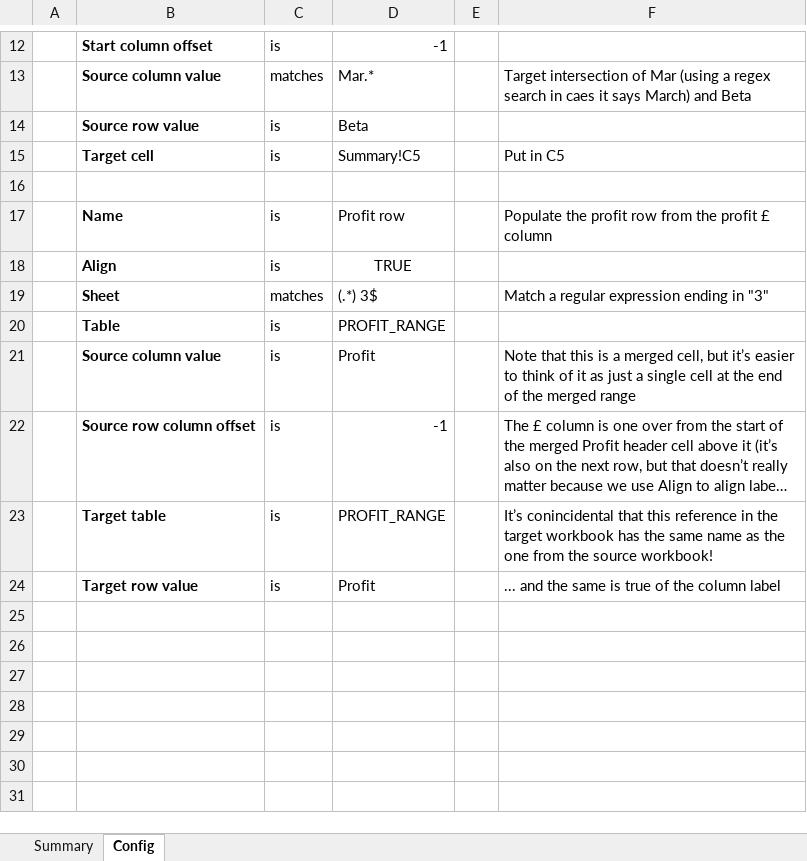
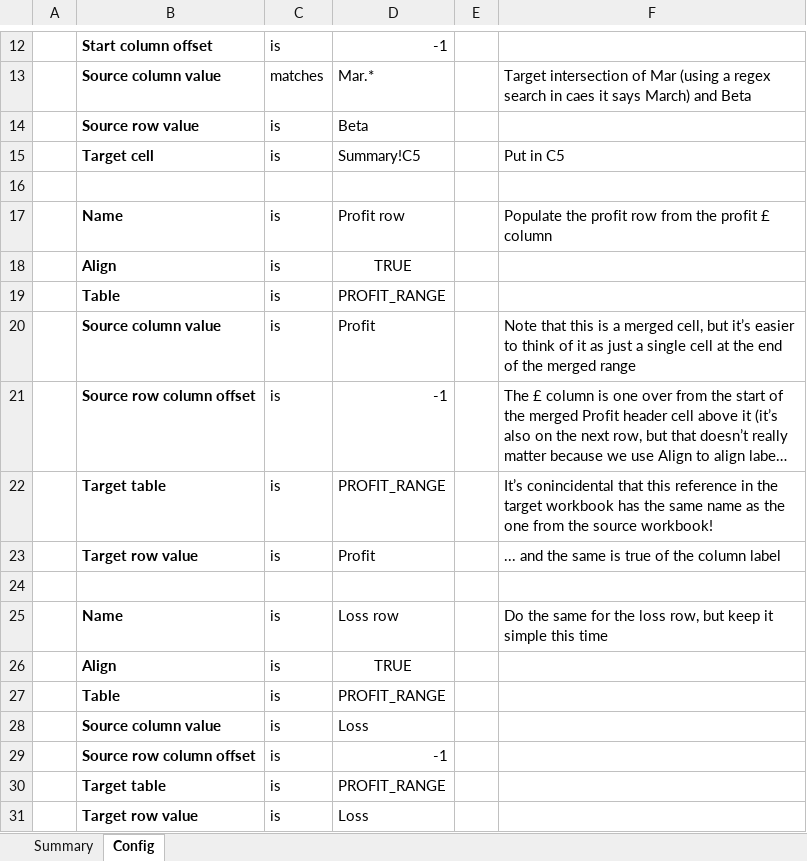
Before and after one commit to optilude/xlsx-extract, an Excel workbook: src/xlsx_extract/test_data/target.xlsx, sheet Config, drawn as a sheet; only a part is shown, gaps mark what is left out; long unchanged cells end in …; values as stored, in another font and other column widths than the file's, no borders; removed rows and columns are numbered as before the commit, all else as after; the diff names each change by its address in the sheet, - before the commit and + after, or states it on an @@ line.

Commit message:
Now do the loss column

```diff
--- a/src/xlsx_extract/test_data/target.xlsx (sheet Config)
+++ b/src/xlsx_extract/test_data/target.xlsx (sheet Config)
-row 19:  | Sheet | matches | (.*) 3$ |  | Match a regular expression ending in "3"
+row 24: (empty)
+row 25:  | Name | is | Loss row |  | Do the same for the loss row, but keep it simple this time
+row 26:  | Align | is | TRUE
+row 27:  | Table | is | PROFIT_RANGE
+row 28:  | Source column value | is | Loss
+row 29:  | Source row column offset | is | -1
+row 30:  | Target table | is | PROFIT_RANGE
+row 31:  | Target row value | is | Loss
```
